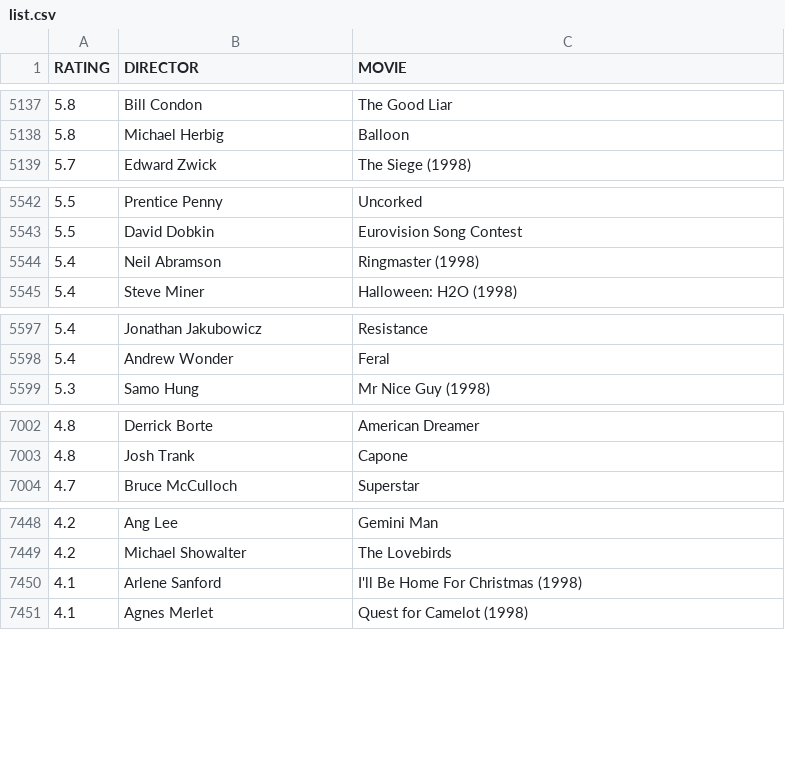
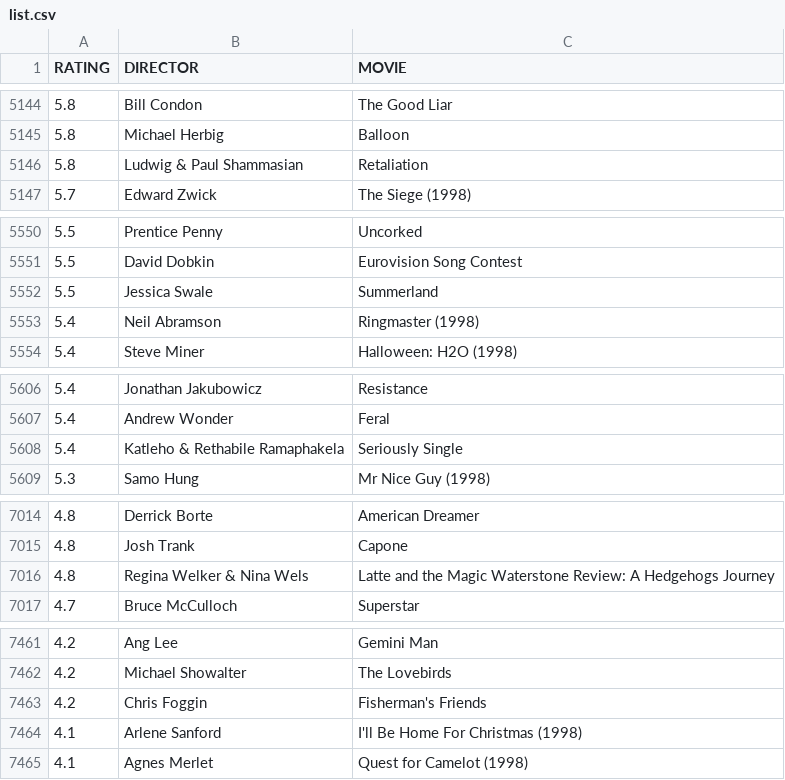
Before and after one commit to gammaray05/scarufficinema, a CSV file: list.csv, drawn as a sheet; only a part is shown, gaps mark what is left out; the diff covers the shown part only.

```diff
--- a/list.csv
+++ b/list.csv
@@ -5138,2 +5145,3 @@ RATING,DIRECTOR,MOVIE
 5.8, Michael Herbig,Balloon
+5.8, Ludwig & Paul Shammasian,Retaliation
 5.7, Edward Zwick,The Siege (1998)
@@ -5543,2 +5551,3 @@ RATING,DIRECTOR,MOVIE
 5.5, David Dobkin,Eurovision Song Contest
+5.5, Jessica Swale,Summerland
 5.4, Neil Abramson,Ringmaster (1998)
@@ -5598,2 +5607,3 @@ RATING,DIRECTOR,MOVIE
 5.4, Andrew Wonder,Feral
+5.4, Katleho & Rethabile Ramaphakela,Seriously Single
 5.3, Samo Hung,Mr Nice Guy  (1998)
@@ -7003,2 +7015,3 @@ RATING,DIRECTOR,MOVIE
 4.8, Josh Trank,Capone
+4.8, Regina Welker & Nina Wels,Latte and the Magic Waterstone Review: A Hedgehogs Journey
 4.7, Bruce McCulloch,Superstar
@@ -7449,2 +7462,3 @@ RATING,DIRECTOR,MOVIE
 4.2, Michael Showalter,The Lovebirds
+4.2, Chris Foggin,Fisherman's Friends
 4.1, Arlene Sanford,I'll Be Home For Christmas (1998)
```
Also changed, not shown: 12 added rows, 1 removed row and 1 edited cell elsewhere in this file, 1 other file.
